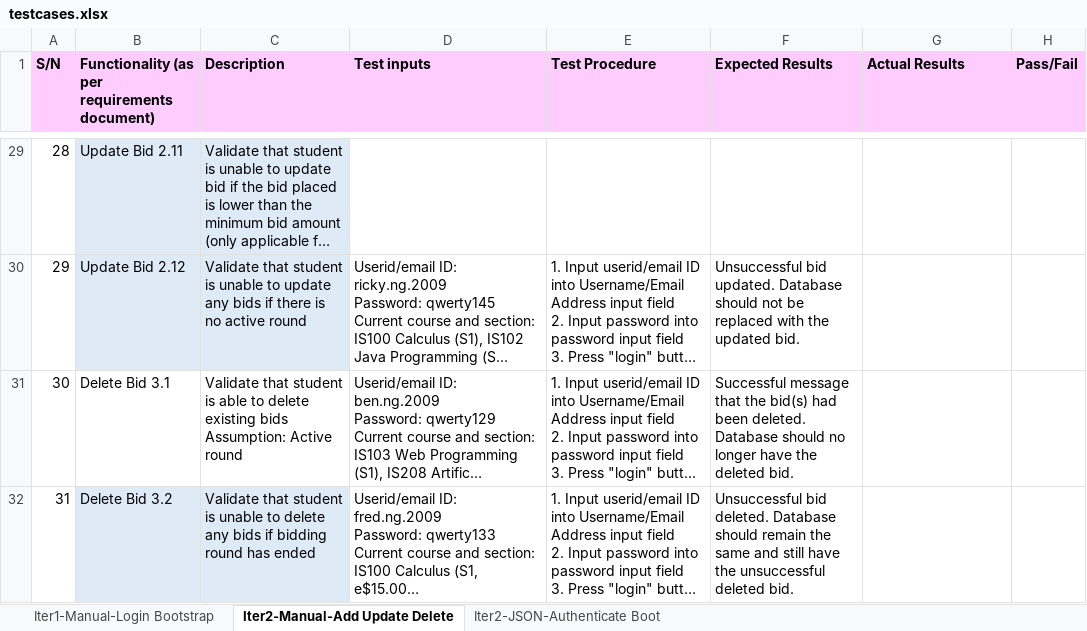
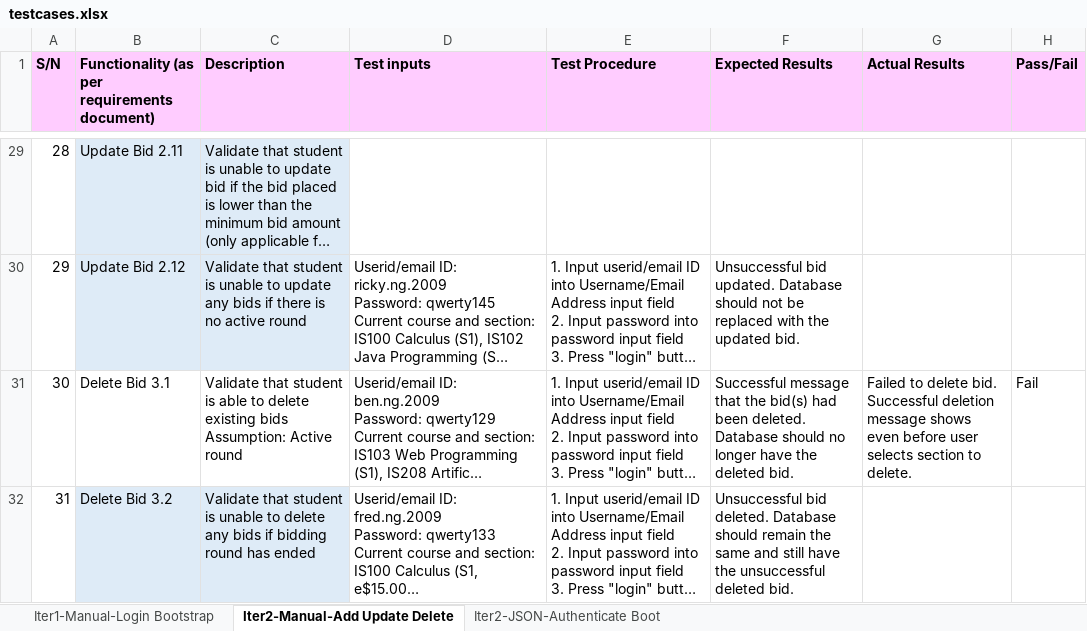
Before and after one commit to xbloh/Online-Course-Bidding-System-, an Excel workbook: testing/testcases.xlsx, sheet Iter2-Manual-Add Update Delete, drawn as a sheet; only a part is shown, gaps mark what is left out; long unchanged cells end in …; values as stored, in another font and other column widths than the file's, no borders; the diff covers the shown part only; the diff names each change by its address in the sheet, - before the commit and + after, or states it on an @@ line.

Commit message:
Delete bid testing
complete except those needing rounds

```diff
--- a/testing/testcases.xlsx (sheet Iter2-Manual-Add Update Delete)
+++ b/testing/testcases.xlsx (sheet Iter2-Manual-Add Update Delete)
-G31 (Actual Results): (empty)
+G31 (Actual Results): Failed to delete bid. Successful deletion message shows even before user selects section to delete.
-H31 (Pass/Fail): (empty)
+H31 (Pass/Fail): Fail
```
Also changed, not shown: 2 edited cells elsewhere in this sheet.
